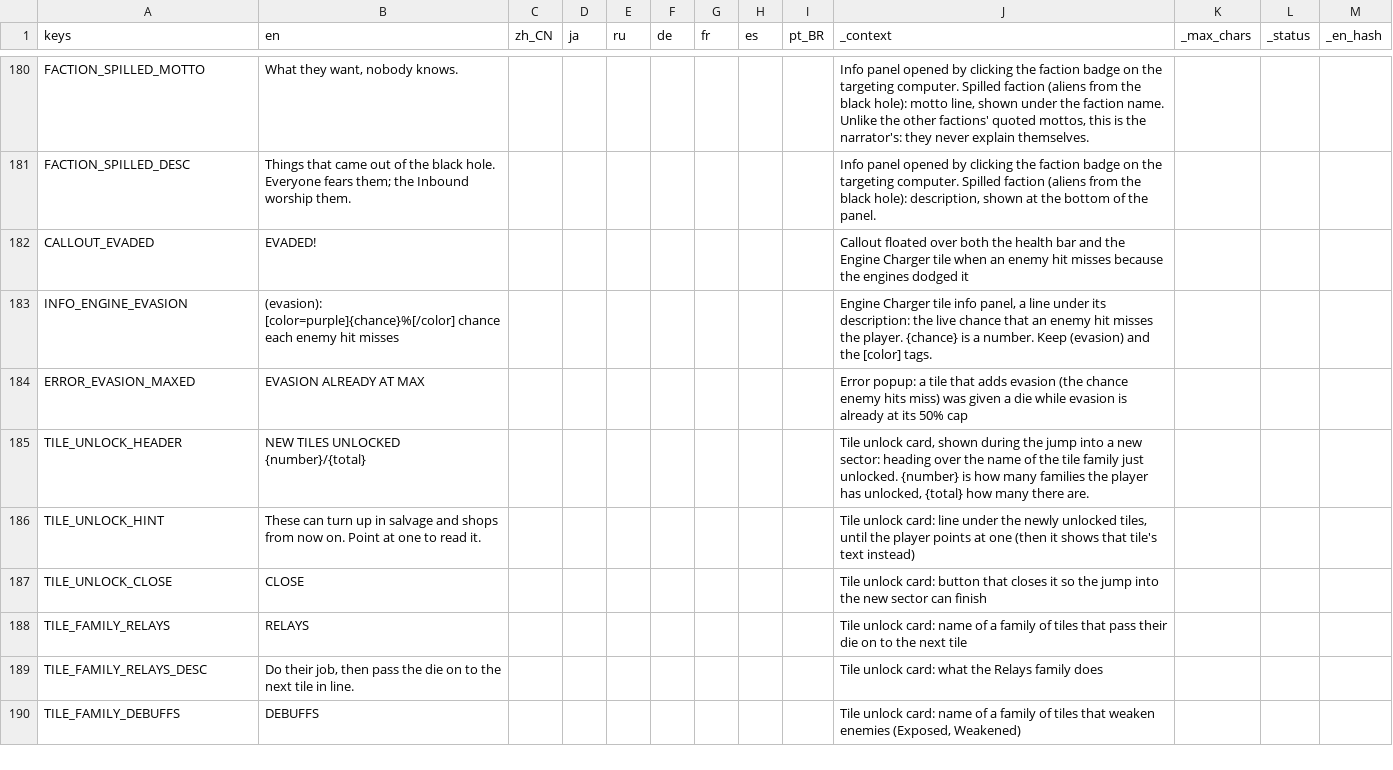
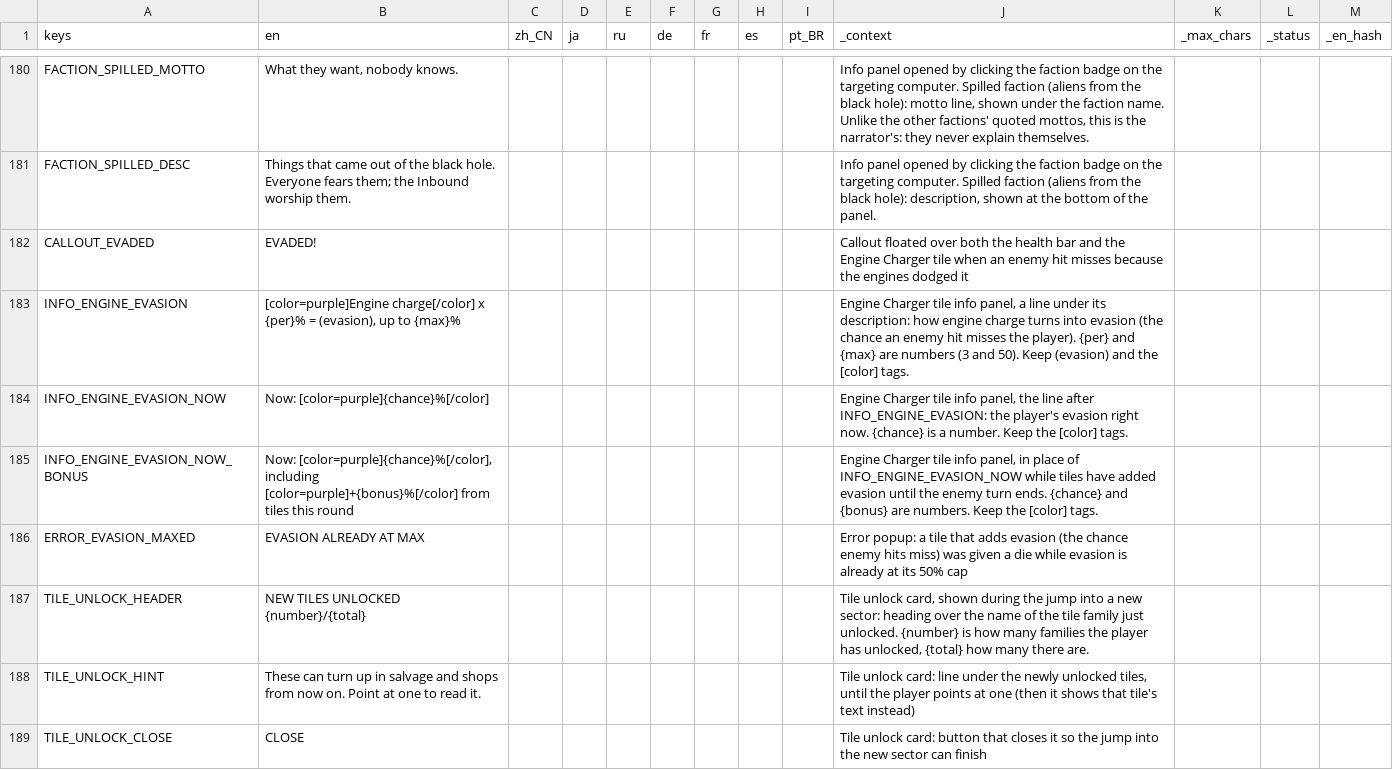
Before and after one commit to Andrew-D-Gibson/DieFighter, a CSV file: Localization/translations.csv, drawn as a sheet; only a part is shown, gaps mark what is left out; the shorter side is filled out with more unchanged rows.

```diff
--- a/Localization/translations.csv
+++ b/Localization/translations.csv
@@ -182,3 +182,5 @@ FACTION_SPILLED_DESC,Things that came out of the black hole. Everyone fears them
 CALLOUT_EVADED,EVADED!,,,,,,,,Callout floated over both the health bar and the Engine Charger tile when an enemy hit misses because the engines dodged it,,,
-INFO_ENGINE_EVASION,(evasion): [color=purple]{chance}%[/color] chance each enemy hit misses,,,,,,,,"Engine Charger tile info panel, a line under its description: the live chance that an enemy hit misses the player. {chance} is a number. Keep (evasion) and the [color] tags.",,,
+INFO_ENGINE_EVASION,"[color=purple]Engine charge[/color] x {per}% = (evasion), up to {max}%",,,,,,,,"Engine Charger tile info panel, a line under its description: how engine charge turns into evasion (the chance an enemy hit misses the player). {per} and {max} are numbers (3 and 50). Keep (evasion) and the [color] tags.",,,
+INFO_ENGINE_EVASION_NOW,Now: [color=purple]{chance}%[/color],,,,,,,,"Engine Charger tile info panel, the line after INFO_ENGINE_EVASION: the player's evasion right now. {chance} is a number. Keep the [color] tags.",,,
+INFO_ENGINE_EVASION_NOW_BONUS,"Now: [color=purple]{chance}%[/color], including [color=purple]+{bonus}%[/color] from tiles this round",,,,,,,,"Engine Charger tile info panel, in place of INFO_ENGINE_EVASION_NOW while tiles have added evasion until the enemy turn ends. {chance} and {bonus} are numbers. Keep the [color] tags.",,,
 ERROR_EVASION_MAXED,EVASION ALREADY AT MAX,,,,,,,,Error popup: a tile that adds evasion (the chance enemy hits miss) was given a die while evasion is already at its 50% cap,,,
```
Also changed, not shown: 9 other files.
